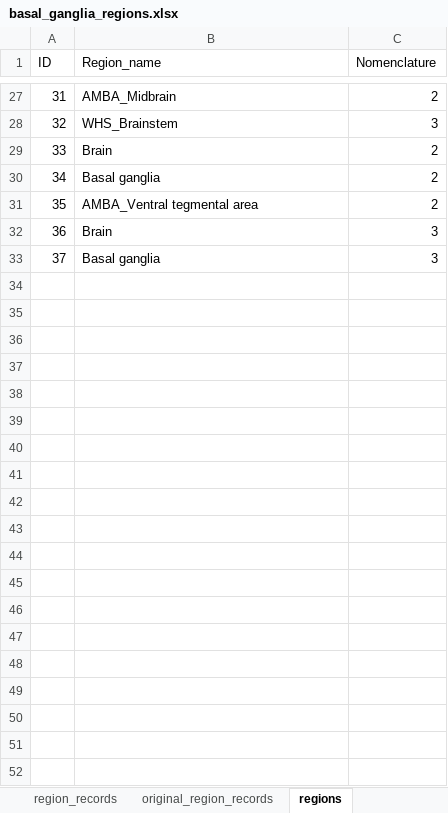
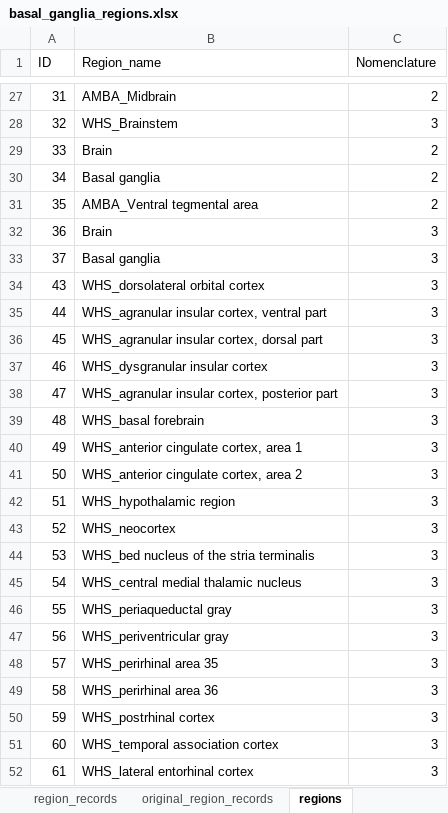
Before and after one commit to marenpg/jupyter_basal_ganglia, an Excel workbook: Data/xlsx/basal_ganglia_regions.xlsx, sheet regions, drawn as a sheet; only a part is shown, gaps mark what is left out; values as stored, in another font and other column widths than the file's, no borders; conditional formats not drawn; the diff covers the shown part only; the diff names each change by its address in the sheet, - before the commit and + after, or states it on an @@ line.

```diff
--- a/Data/xlsx/basal_ganglia_regions.xlsx (sheet regions)
+++ b/Data/xlsx/basal_ganglia_regions.xlsx (sheet regions)
+row 34: 43 | WHS_dorsolateral orbital cortex | 3
+row 35: 44 | WHS_agranular insular cortex, ventral part | 3
+row 36: 45 | WHS_agranular insular cortex, dorsal part | 3
+row 37: 46 | WHS_dysgranular insular cortex | 3
+row 38: 47 | WHS_agranular insular cortex, posterior part | 3
+row 39: 48 | WHS_basal forebrain | 3
+row 40: 49 | WHS_anterior cingulate cortex, area 1 | 3
+row 41: 50 | WHS_anterior cingulate cortex, area 2 | 3
+row 42: 51 | WHS_hypothalamic region | 3
+row 43: 52 | WHS_neocortex | 3
+row 44: 53 | WHS_bed nucleus of the stria terminalis | 3
+row 45: 54 | WHS_central medial thalamic nucleus | 3
+row 46: 55 | WHS_periaqueductal gray | 3
+row 47: 56 | WHS_periventricular gray | 3
+row 48: 57 | WHS_perirhinal area 35 | 3
+row 49: 58 | WHS_perirhinal area 36 | 3
+row 50: 59 | WHS_postrhinal cortex | 3
+row 51: 60 | WHS_temporal association cortex | 3
+row 52: 61 | WHS_lateral entorhinal cortex | 3
```
Also changed, not shown: 36 added rows elsewhere in this sheet, 4 other files.
